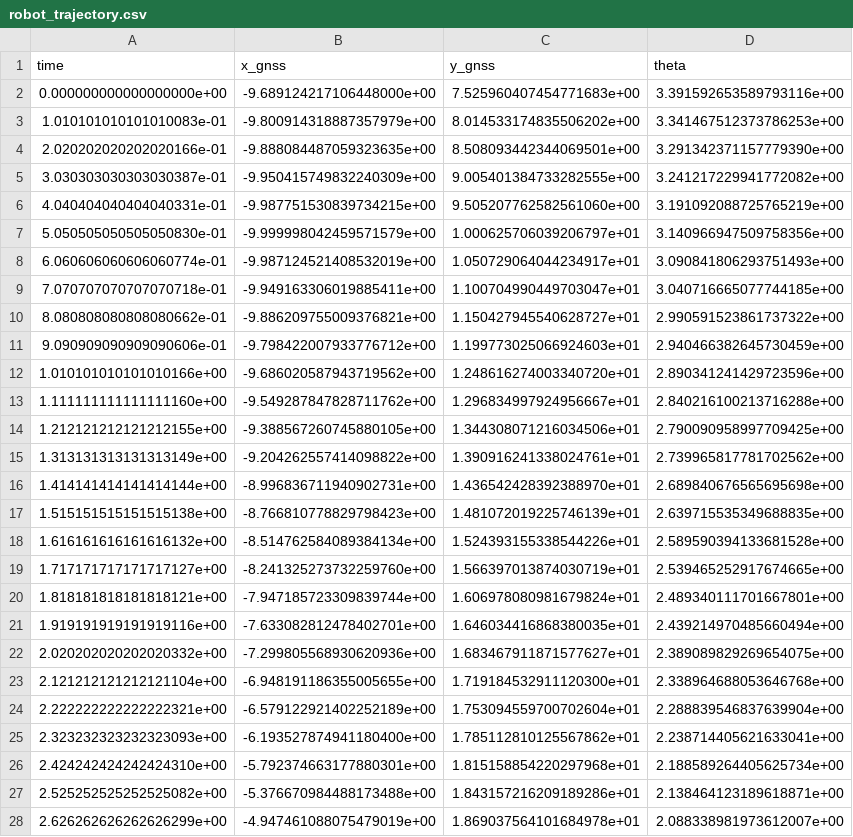
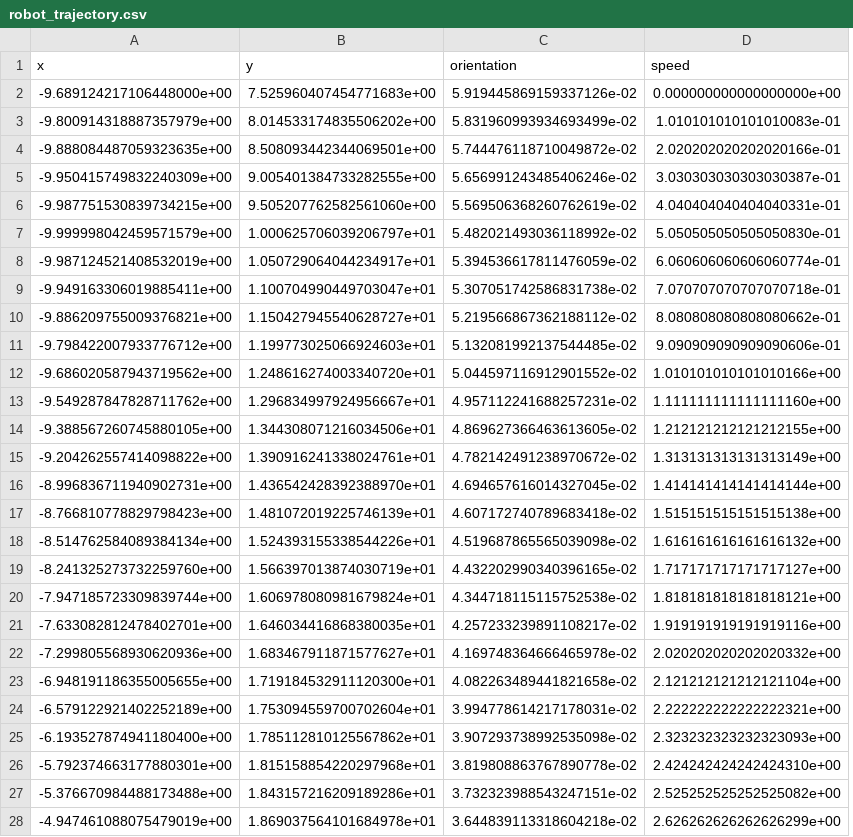
Before and after one commit to ARodrigues14/Information_Fusion_in_Data_Analysis, a CSV file: robot_trajectory.csv, drawn as a sheet; only a part is shown; removed rows and columns are numbered as before the commit, all else as after; the diff covers the shown part only; the diff names each change by its address in the sheet, - before the commit and + after, or states it on an @@ line.

```diff
--- a/robot_trajectory.csv
+++ b/robot_trajectory.csv
-column A, rows 2-28: 0.000000000000000000e+00 | 1.010101010101010083e-01 | 2.020202020202020166e-01 | 3.030303030303030387e-01 | 4.040404040404040331e-01 | 5.050505050505050830e-01 | 6.060606060606060774e-01 | 7.070707070707070718e-01 | 8.080808080808080662e-01 | 9.090909090909090606e-01 | 1.010101010101010166e+00 | 1.111111111111111160e+00 | 1.212121212121212155e+00 | 1.313131313131313149e+00 | 1.414141414141414144e+00 | 1.515151515151515138e+00 | 1.616161616161616132e+00 | 1.717171717171717127e+00 | 1.818181818181818121e+00 | 1.919191919191919116e+00 | 2.020202020202020332e+00 | 2.121212121212121104e+00 | 2.222222222222222321e+00 | 2.323232323232323093e+00 | 2.424242424242424310e+00 | 2.525252525252525082e+00 | 2.626262626262626299e+00
+column C, rows 2-28: 5.919445869159337126e-02 | 5.831960993934693499e-02 | 5.744476118710049872e-02 | 5.656991243485406246e-02 | 5.569506368260762619e-02 | 5.482021493036118992e-02 | 5.394536617811476059e-02 | 5.307051742586831738e-02 | 5.219566867362188112e-02 | 5.132081992137544485e-02 | 5.044597116912901552e-02 | 4.957112241688257231e-02 | 4.869627366463613605e-02 | 4.782142491238970672e-02 | 4.694657616014327045e-02 | 4.607172740789683418e-02 | 4.519687865565039098e-02 | 4.432202990340396165e-02 | 4.344718115115752538e-02 | 4.257233239891108217e-02 | 4.169748364666465978e-02 | 4.082263489441821658e-02 | 3.994778614217178031e-02 | 3.907293738992535098e-02 | 3.819808863767890778e-02 | 3.732323988543247151e-02 | 3.644839113318604218e-02
-row 1: time | x_gnss | y_gnss | theta
+row 1: x | y | orientation | speed
-D2: 3.391592653589793116e+00
+D2: 0.000000000000000000e+00
-D3: 3.341467512373786253e+00
+D3: 1.010101010101010083e-01
-D4: 3.291342371157779390e+00
+D4: 2.020202020202020166e-01
-D5: 3.241217229941772082e+00
+D5: 3.030303030303030387e-01
-D6: 3.191092088725765219e+00
+D6: 4.040404040404040331e-01
-D7: 3.140966947509758356e+00
+D7: 5.050505050505050830e-01
-D8: 3.090841806293751493e+00
+D8: 6.060606060606060774e-01
-D9: 3.040716665077744185e+00
+D9: 7.070707070707070718e-01
-D10: 2.990591523861737322e+00
+D10: 8.080808080808080662e-01
-D11: 2.940466382645730459e+00
+D11: 9.090909090909090606e-01
-D12: 2.890341241429723596e+00
+D12: 1.010101010101010166e+00
-D13: 2.840216100213716288e+00
+D13: 1.111111111111111160e+00
-D14: 2.790090958997709425e+00
+D14: 1.212121212121212155e+00
-D15: 2.739965817781702562e+00
+D15: 1.313131313131313149e+00
-D16: 2.689840676565695698e+00
+D16: 1.414141414141414144e+00
-D17: 2.639715535349688835e+00
+D17: 1.515151515151515138e+00
-D18: 2.589590394133681528e+00
+D18: 1.616161616161616132e+00
-D19: 2.539465252917674665e+00
+D19: 1.717171717171717127e+00
-D20: 2.489340111701667801e+00
+D20: 1.818181818181818121e+00
-D21: 2.439214970485660494e+00
+D21: 1.919191919191919116e+00
-D22: 2.389089829269654075e+00
+D22: 2.020202020202020332e+00
-D23: 2.338964688053646768e+00
+D23: 2.121212121212121104e+00
-D24: 2.288839546837639904e+00
+D24: 2.222222222222222321e+00
-D25: 2.238714405621633041e+00
+D25: 2.323232323232323093e+00
-D26: 2.188589264405625734e+00
+D26: 2.424242424242424310e+00
-D27: 2.138464123189618871e+00
+D27: 2.525252525252525082e+00
-D28: 2.088338981973612007e+00
+D28: 2.626262626262626299e+00
```
Also changed, not shown: 73 edited cells elsewhere in this file, sensor_data.csv, 1 other file.
